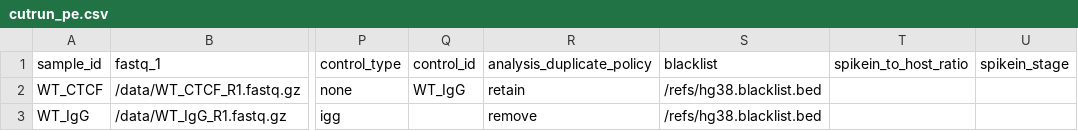
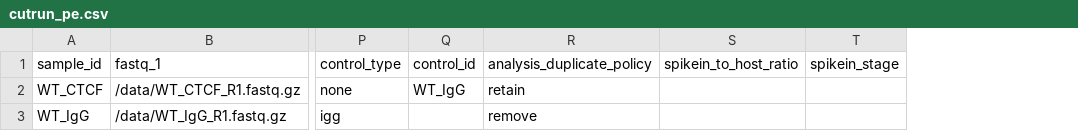
Before and after one commit to MichalGd/cutnrun2tracks, a CSV file: config/examples/cutrun_pe.csv, drawn as a sheet; only a part is shown, gaps mark what is left out; the diff names each change by its address in the sheet, - before the commit and + after, or states it on an @@ line.

```diff
--- a/config/examples/cutrun_pe.csv
+++ b/config/examples/cutrun_pe.csv
-column S (blacklist), rows 2-3: /refs/hg38.blacklist.bed | /refs/hg38.blacklist.bed
```
Also changed, not shown: config/examples/cutrun_se.csv, config/examples/cuttag_pe.csv, 46 other files.
